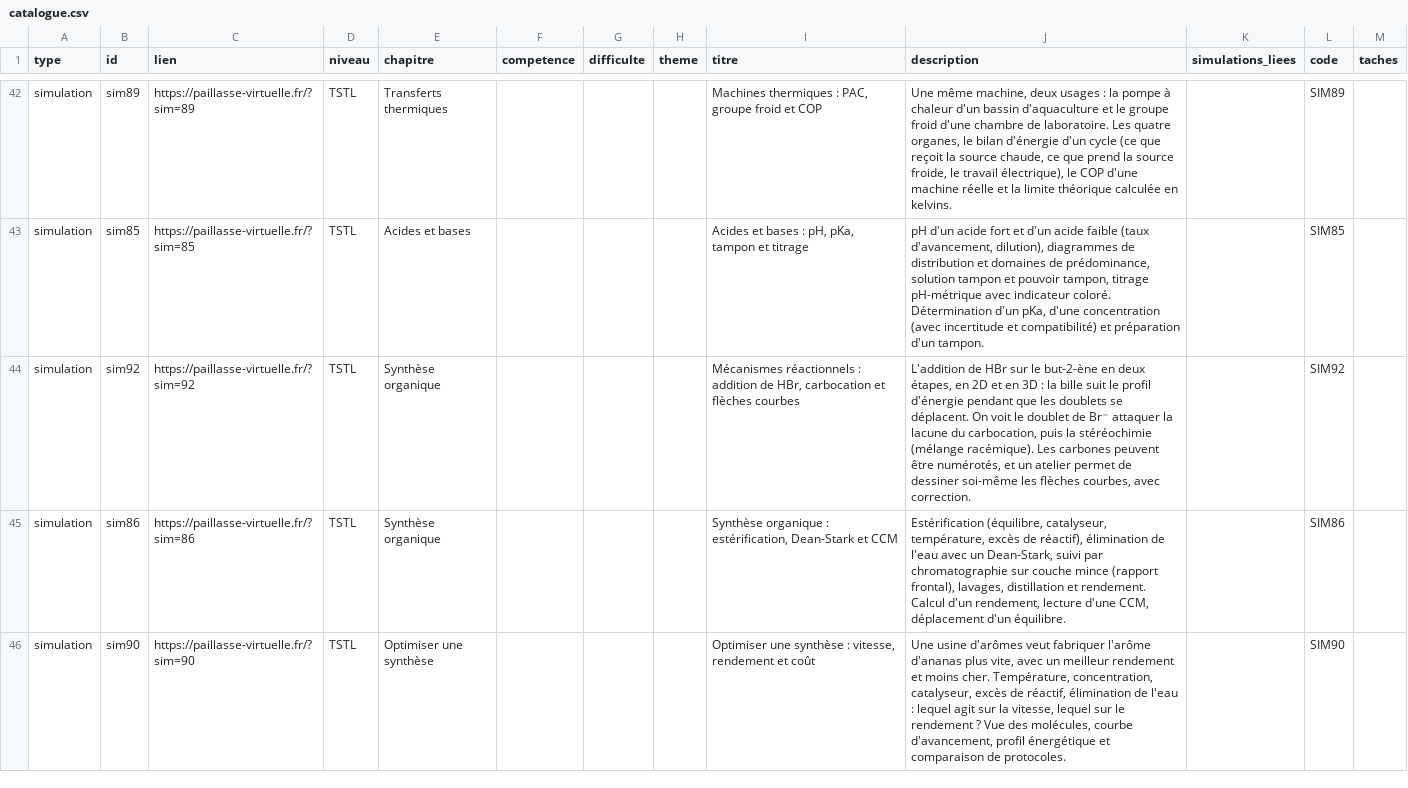
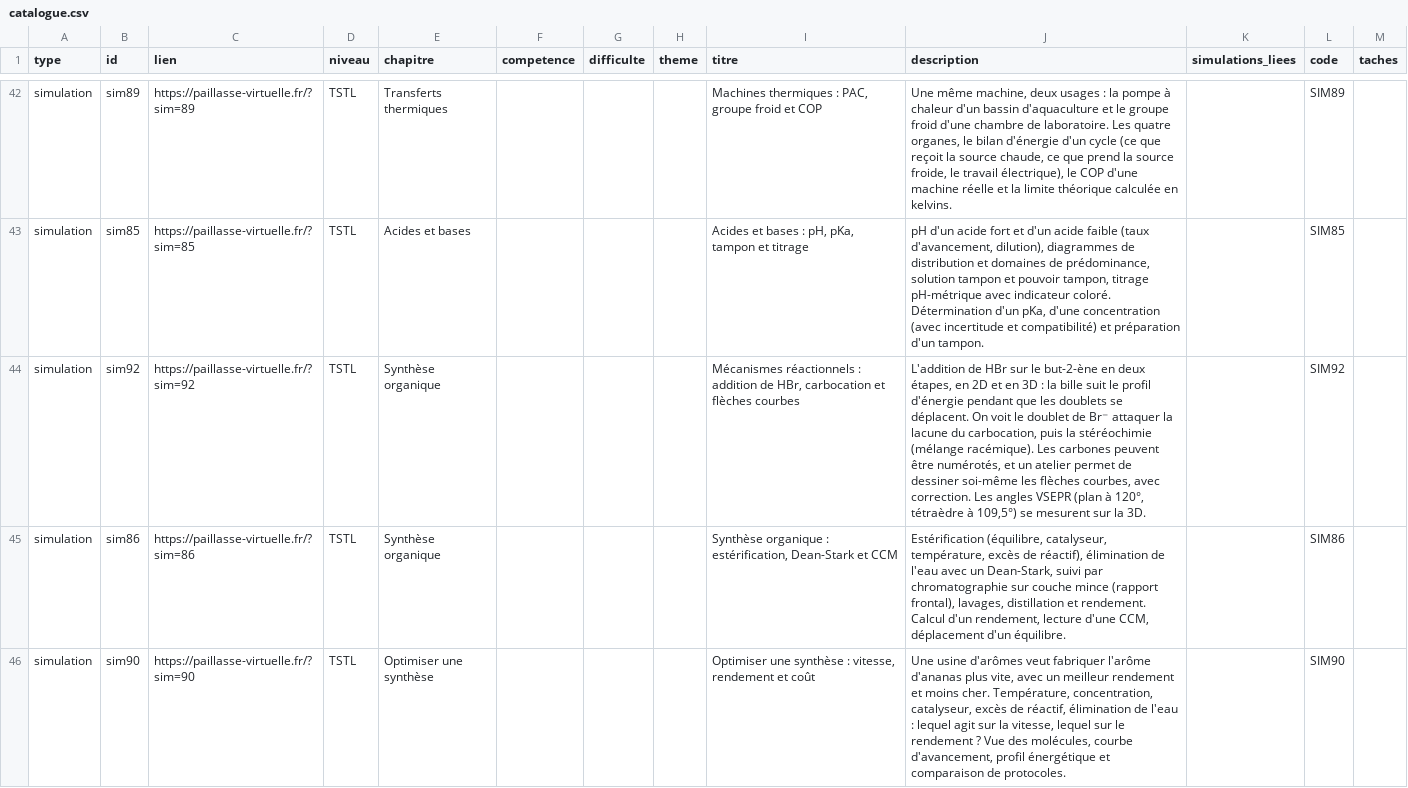
Before and after one commit to nilsprofgrenoble/simulations-chimie, a CSV file: public/catalogue.csv, drawn as a sheet; only a part is shown, gaps mark what is left out.

```diff
--- a/public/catalogue.csv
+++ b/public/catalogue.csv
@@ -43,3 +43,3 @@ simulation;sim89;https://paillasse-virtuelle.fr/?sim=89;TSTL;Transferts thermiqu
 simulation;sim85;https://paillasse-virtuelle.fr/?sim=85;TSTL;Acides et bases;;;;Acides et bases : pH, pKa, tampon et titrage;pH d'un acide fort et d'un acide faible (taux d'avancement, dilution), diagrammes de distribution et domaines de prédominance, solution tampon et pouvoir tampon, titrage pH-métrique avec indicateur coloré. Détermination d'un pKa, d'une concentration (avec incertitude et compatibilité) et préparation d'un tampon.;;SIM85;
-simulation;sim92;https://paillasse-virtuelle.fr/?sim=92;TSTL;Synthèse organique;;;;Mécanismes réactionnels : addition de HBr, carbocation et flèches courbes;L'addition de HBr sur le but-2-ène en deux étapes, en 2D et en 3D : la bille suit le profil d'énergie pendant que les doublets se déplacent. On voit le doublet de Br⁻ attaquer la lacune du carbocation, puis la stéréochimie (mélange racémique). Les carbones peuvent être numérotés, et un atelier permet de dessiner soi-même les flèches courbes, avec correction.;;SIM92;
+simulation;sim92;https://paillasse-virtuelle.fr/?sim=92;TSTL;Synthèse organique;;;;Mécanismes réactionnels : addition de HBr, carbocation et flèches courbes;L'addition de HBr sur le but-2-ène en deux étapes, en 2D et en 3D : la bille suit le profil d'énergie pendant que les doublets se déplacent. On voit le doublet de Br⁻ attaquer la lacune du carbocation, puis la stéréochimie (mélange racémique). Les carbones peuvent être numérotés, et un atelier permet de dessiner soi-même les flèches courbes, avec correction. Les angles VSEPR (plan à 120°, tétraèdre à 109,5°) se mesurent sur la 3D.;;SIM92;
 simulation;sim86;https://paillasse-virtuelle.fr/?sim=86;TSTL;Synthèse organique;;;;Synthèse organique : estérification, Dean-Stark et CCM;Estérification (équilibre, catalyseur, température, excès de réactif), élimination de l'eau avec un Dean-Stark, suivi par chromatographie sur couche mince (rapport frontal), lavages, distillation et rendement. Calcul d'un rendement, lecture d'une CCM, déplacement d'un équilibre.;;SIM86;
```
Also changed, not shown: 4 other files.
